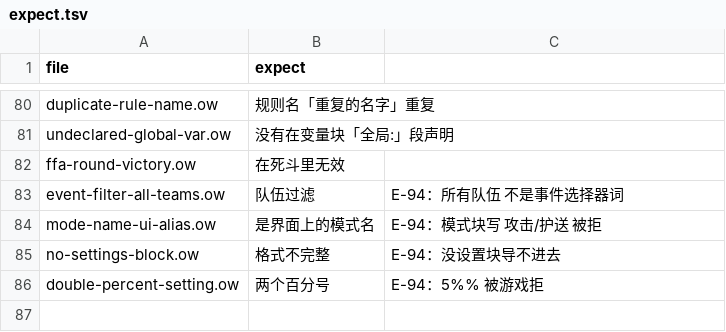
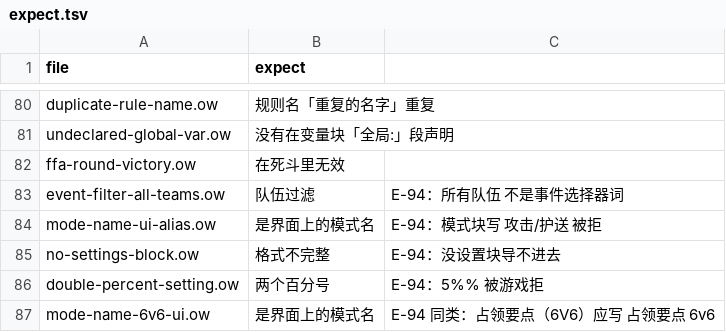
Before and after one commit to sandsand244263/overwatch-workshop-lite-skills, a TSV file: tools/probes/negative/expect.tsv, drawn as a sheet; only a part is shown, gaps mark what is left out; the diff names each change by its address in the sheet, - before the commit and + after, or states it on an @@ line.

Commit message:
fix(chk): 模式名收紧到 21 个 ow_name（界面名 占领要点（6V6） 也报必改）+ docs 模式名单三层口径；反例 85→86

```diff
--- a/tools/probes/negative/expect.tsv
+++ b/tools/probes/negative/expect.tsv
+row 87: mode-name-6v6-ui.ow | 是界面上的模式名 | E-94 同类：占领要点（6V6）应写 占领要点 6v6
```
Also changed, not shown: 4 other files.
